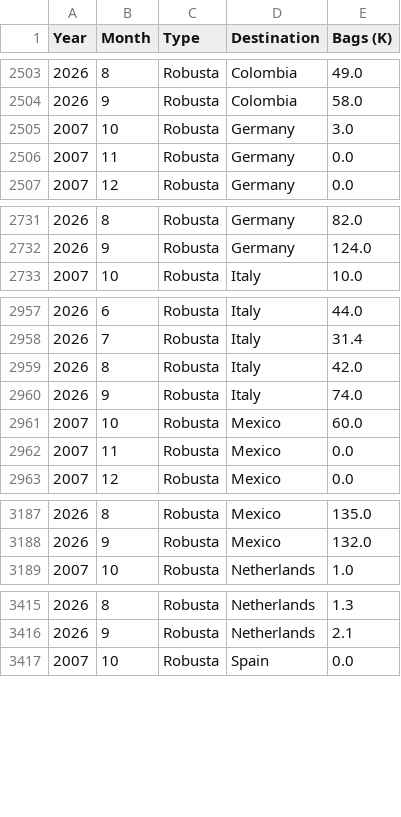
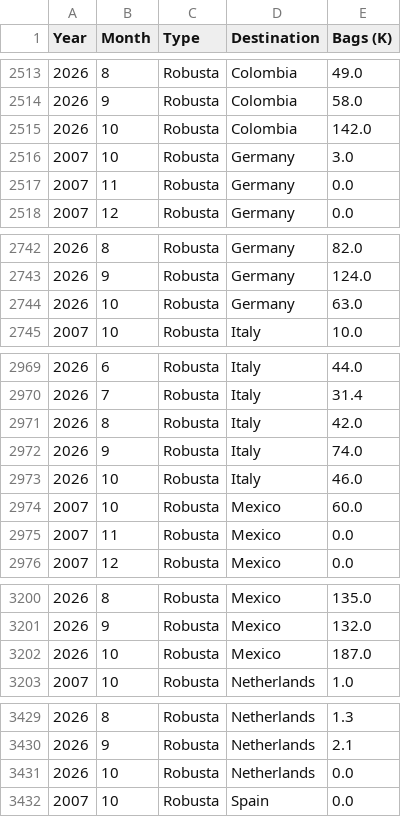
Before and after one commit to virataryaa/Daily-Cecafe, a CSV file: Database/cecafe_destinations.csv, drawn as a sheet; only a part is shown, gaps mark what is left out; the diff covers the shown part only.

```diff
--- a/Database/cecafe_destinations.csv
+++ b/Database/cecafe_destinations.csv
@@ -2504,2 +2514,3 @@ Year,Month,Type,Destination,Bags (K)
 2026,9,Robusta,Colombia,58.0
+2026,10,Robusta,Colombia,142.0
 2007,10,Robusta,Germany,3.0
@@ -2732,2 +2743,3 @@ Year,Month,Type,Destination,Bags (K)
 2026,9,Robusta,Germany,124.0
+2026,10,Robusta,Germany,63.0
 2007,10,Robusta,Italy,10.0
@@ -2960,2 +2972,3 @@ Year,Month,Type,Destination,Bags (K)
 2026,9,Robusta,Italy,74.0
+2026,10,Robusta,Italy,46.0
 2007,10,Robusta,Mexico,60.0
@@ -3188,2 +3201,3 @@ Year,Month,Type,Destination,Bags (K)
 2026,9,Robusta,Mexico,132.0
+2026,10,Robusta,Mexico,187.0
 2007,10,Robusta,Netherlands,1.0
@@ -3416,2 +3430,3 @@ Year,Month,Type,Destination,Bags (K)
 2026,9,Robusta,Netherlands,2.1
+2026,10,Robusta,Netherlands,0.0
 2007,10,Robusta,Spain,0.0
```
Also changed, not shown: 15 added rows elsewhere in this file.
